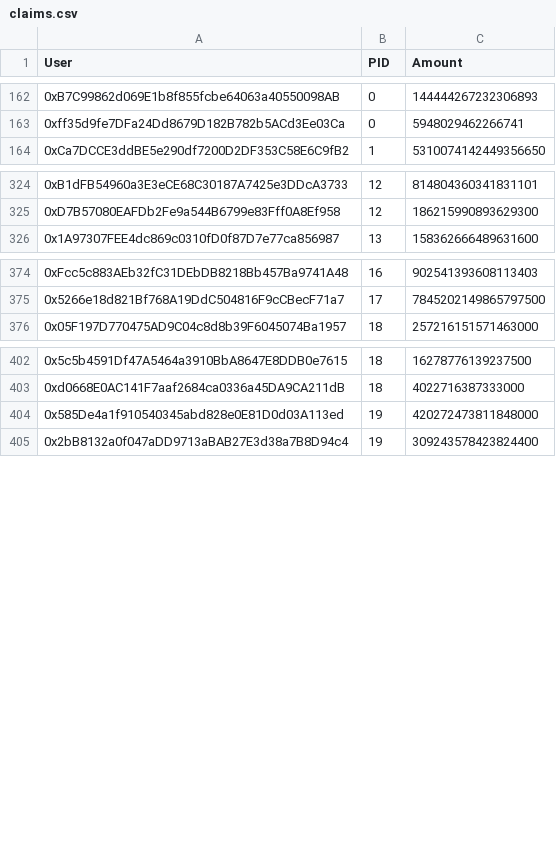
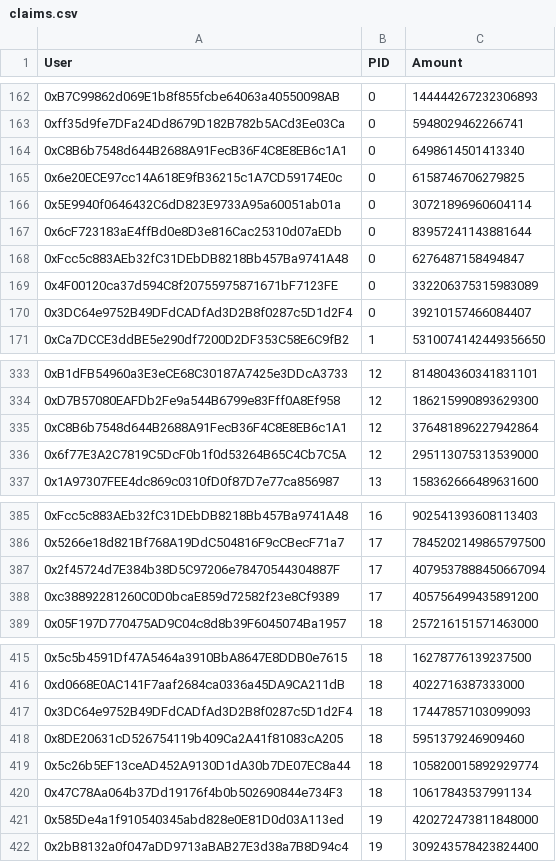
Before and after one commit to defiat-crypto/anystake-contracts, a CSV file: files/claims.csv, drawn as a sheet; only a part is shown, gaps mark what is left out; the diff covers the shown part only.

```diff
--- a/files/claims.csv
+++ b/files/claims.csv
@@ -163,2 +163,9 @@ User,PID,Amount
 0xff35d9fe7DFa24Dd8679D182B782b5ACd3Ee03Ca,0,5948029462266741
+0xC8B6b7548d644B2688A91FecB36F4C8E8EB6c1A1,0,6498614501413340
+0x6e20ECE97cc14A618E9fB36215c1A7CD59174E0c,0,6158746706279825
+0x5E9940f0646432C6dD823E9733A95a60051ab01a,0,30721896960604114
+0x6cF723183aE4ffBd0e8D3e816Cac25310d07aEDb,0,83957241143881644
+0xFcc5c883AEb32fC31DEbDB8218Bb457Ba9741A48,0,6276487158494847
+0x4F00120ca37d594C8f20755975871671bF7123FE,0,332206375315983089
+0x3DC64e9752B49DFdCADfAd3D2B8f0287c5D1d2F4,0,39210157466084407
 0xCa7DCCE3ddBE5e290df7200D2DF353C58E6C9fB2,1,5310074142449356650
@@ -325,2 +334,4 @@ User,PID,Amount
 0xD7B57080EAFDb2Fe9a544B6799e83Fff0A8Ef958,12,186215990893629300
+0xC8B6b7548d644B2688A91FecB36F4C8E8EB6c1A1,12,376481896227942864
+0x6f77E3A2C7819C5DcF0b1f0d53264B65C4Cb7C5A,12,295113075313539000
 0x1A97307FEE4dc869c0310fD0f87D7e77ca856987,13,158362666489631600
@@ -375,2 +386,4 @@ User,PID,Amount
 0x5266e18d821Bf768A19DdC504816F9cCBecF71a7,17,7845202149865797500
+0x2f45724d7E384b38D5C97206e78470544304887F,17,4079537888450667094
+0xc38892281260C0D0bcaE859d72582f23e8Cf9389,17,405756499435891200
 0x05F197D770475AD9C04c8d8b39F6045074Ba1957,18,257216151571463000
@@ -403,2 +416,6 @@ User,PID,Amount
 0xd0668E0AC141F7aaf2684ca0336a45DA9CA211dB,18,4022716387333000
+0x3DC64e9752B49DFdCADfAd3D2B8f0287c5D1d2F4,18,17447857103099093
+0x8DE20631cD526754119b409Ca2A41f81083cA205,18,5951379246909460
+0x5c26b5EF13ceAD452A9130D1dA30b7DE07EC8a44,18,105820015892929774
+0x47C78Aa064b37Dd19176f4b0b502690844e734F3,18,10617843537991134
 0x585De4a1f910540345abd828e0E81D0d03A113ed,19,420272473811848000
```
Also changed, not shown: 4 added rows elsewhere in this file, files/withdraws.csv, 3 other files.
